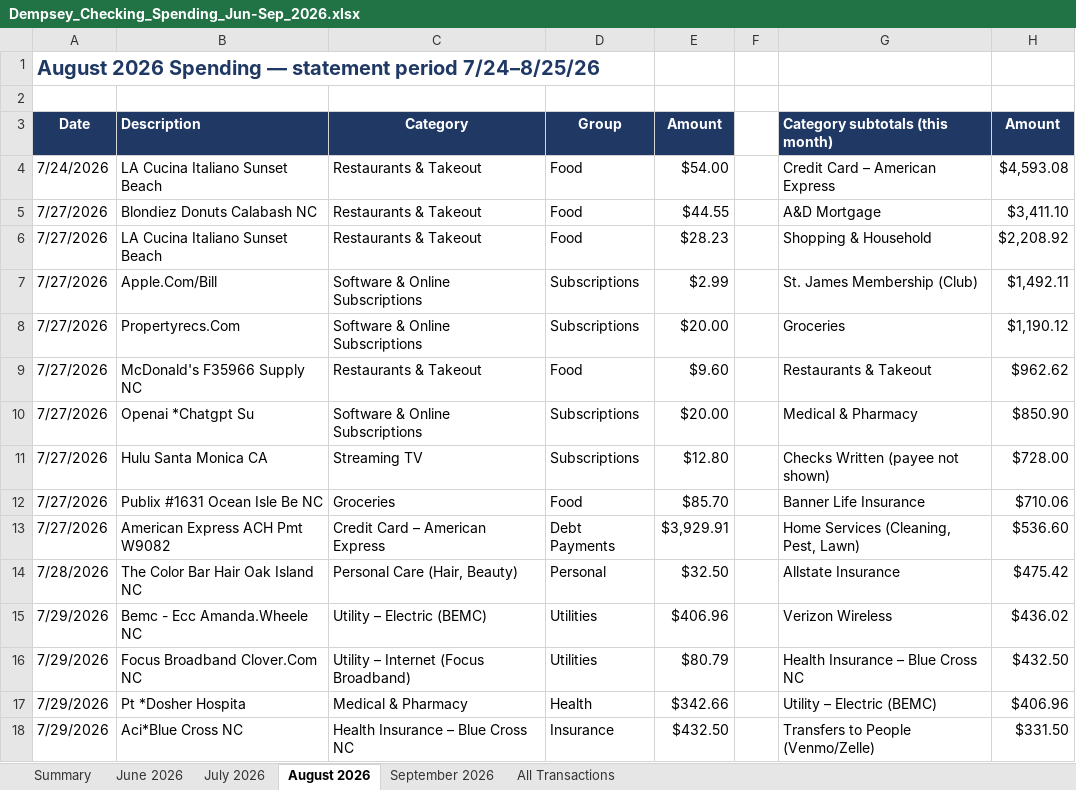
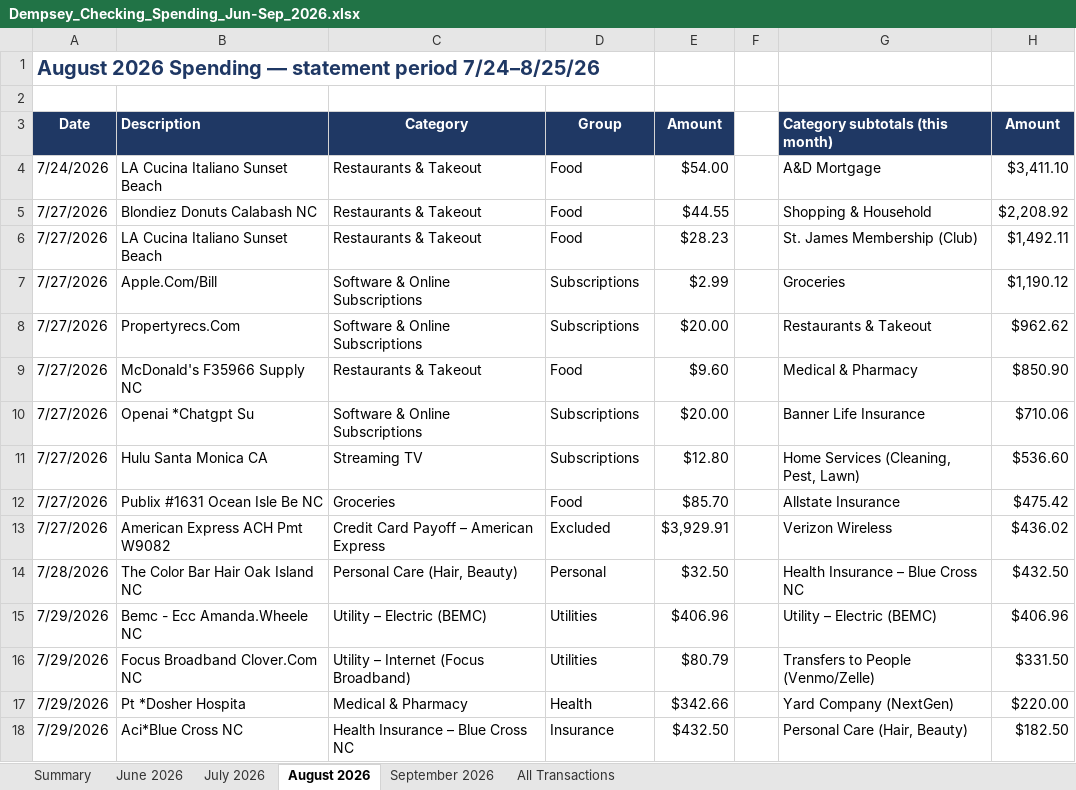
Before and after one commit to MktgCAP/Searchlight-YTD-Analysis, an Excel workbook: Dempsey_Checking_Spending_Jun-Sep_2026.xlsx, sheet August 2026, drawn as a sheet; only a part is shown; values as stored, in another font and other column widths than the file's, no borders; the diff covers the shown part only; the diff names each change by its address in the sheet, - before the commit and + after, or states it on an @@ line.

```diff
--- a/Dempsey_Checking_Spending_Jun-Sep_2026.xlsx (sheet August 2026)
+++ b/Dempsey_Checking_Spending_Jun-Sep_2026.xlsx (sheet August 2026)
-G4 (Category subtotals (this month)): Credit Card – American Express
+G4 (Category subtotals (this month)): A&D Mortgage
-H4 (Amount): $4,593.08
+H4 (Amount): $3,411.10
-G5 (Category subtotals (this month)): A&D Mortgage
+G5 (Category subtotals (this month)): Shopping & Household
-H5 (Amount): $3,411.10
+H5 (Amount): $2,208.92
-G6 (Category subtotals (this month)): Shopping & Household
+G6 (Category subtotals (this month)): St. James Membership (Club)
-H6 (Amount): $2,208.92
+H6 (Amount): $1,492.11
-G7 (Category subtotals (this month)): St. James Membership (Club)
+G7 (Category subtotals (this month)): Groceries
-H7 (Amount): $1,492.11
+H7 (Amount): $1,190.12
-G8 (Category subtotals (this month)): Groceries
+G8 (Category subtotals (this month)): Restaurants & Takeout
-H8 (Amount): $1,190.12
+H8 (Amount): $962.62
-G9 (Category subtotals (this month)): Restaurants & Takeout
+G9 (Category subtotals (this month)): Medical & Pharmacy
-H9 (Amount): $962.62
+H9 (Amount): $850.90
-G10 (Category subtotals (this month)): Medical & Pharmacy
+G10 (Category subtotals (this month)): Banner Life Insurance
-H10 (Amount): $850.90
+H10 (Amount): $710.06
-G11 (Category subtotals (this month)): Checks Written (payee not shown)
+G11 (Category subtotals (this month)): Home Services (Cleaning, Pest, Lawn)
-H11 (Amount): $728.00
+H11 (Amount): $536.60
-G12 (Category subtotals (this month)): Banner Life Insurance
+G12 (Category subtotals (this month)): Allstate Insurance
-H12 (Amount): $710.06
+H12 (Amount): $475.42
-C13 (Category): Credit Card – American Express
+C13 (Category): Credit Card Payoff – American Express
-D13 (Group): Debt Payments
+D13 (Group): Excluded
-G13 (Category subtotals (this month)): Home Services (Cleaning, Pest, Lawn)
+G13 (Category subtotals (this month)): Verizon Wireless
-H13 (Amount): $536.60
+H13 (Amount): $436.02
-G14 (Category subtotals (this month)): Allstate Insurance
+G14 (Category subtotals (this month)): Health Insurance – Blue Cross NC
-H14 (Amount): $475.42
+H14 (Amount): $432.50
-G15 (Category subtotals (this month)): Verizon Wireless
+G15 (Category subtotals (this month)): Utility – Electric (BEMC)
-H15 (Amount): $436.02
+H15 (Amount): $406.96
-G16 (Category subtotals (this month)): Health Insurance – Blue Cross NC
+G16 (Category subtotals (this month)): Transfers to People (Venmo/Zelle)
-H16 (Amount): $432.50
+H16 (Amount): $331.50
-G17 (Category subtotals (this month)): Utility – Electric (BEMC)
+G17 (Category subtotals (this month)): Yard Company (NextGen)
-H17 (Amount): $406.96
+H17 (Amount): $220.00
-G18 (Category subtotals (this month)): Transfers to People (Venmo/Zelle)
+G18 (Category subtotals (this month)): Personal Care (Hair, Beauty)
-H18 (Amount): $331.50
+H18 (Amount): $182.50
```
Also changed, not shown: 39 edited cells and cell formats elsewhere in this sheet, sheet Summary, sheet July 2026, sheet June 2026, sheet September 2026, sheet All Transactions, formulas that keep their value.
